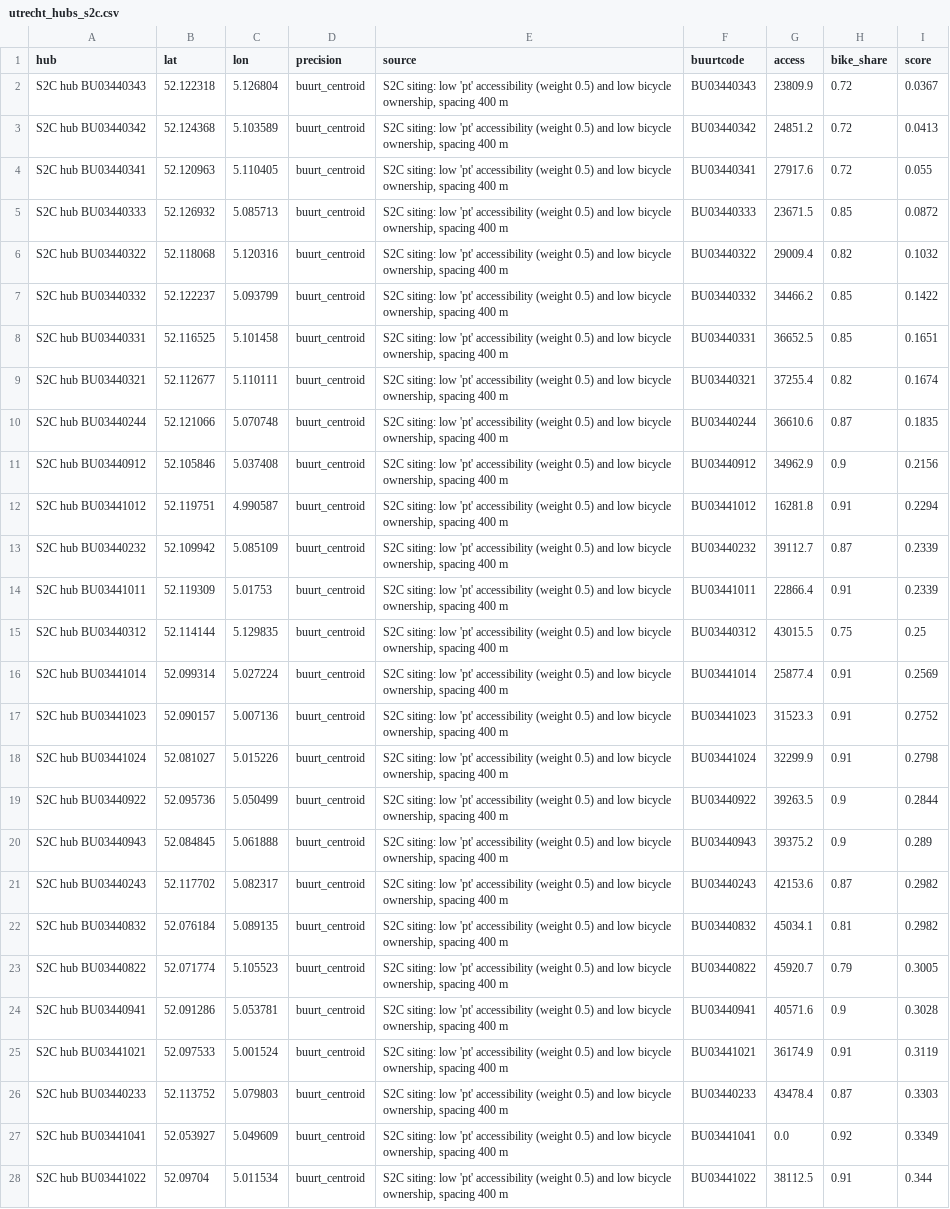
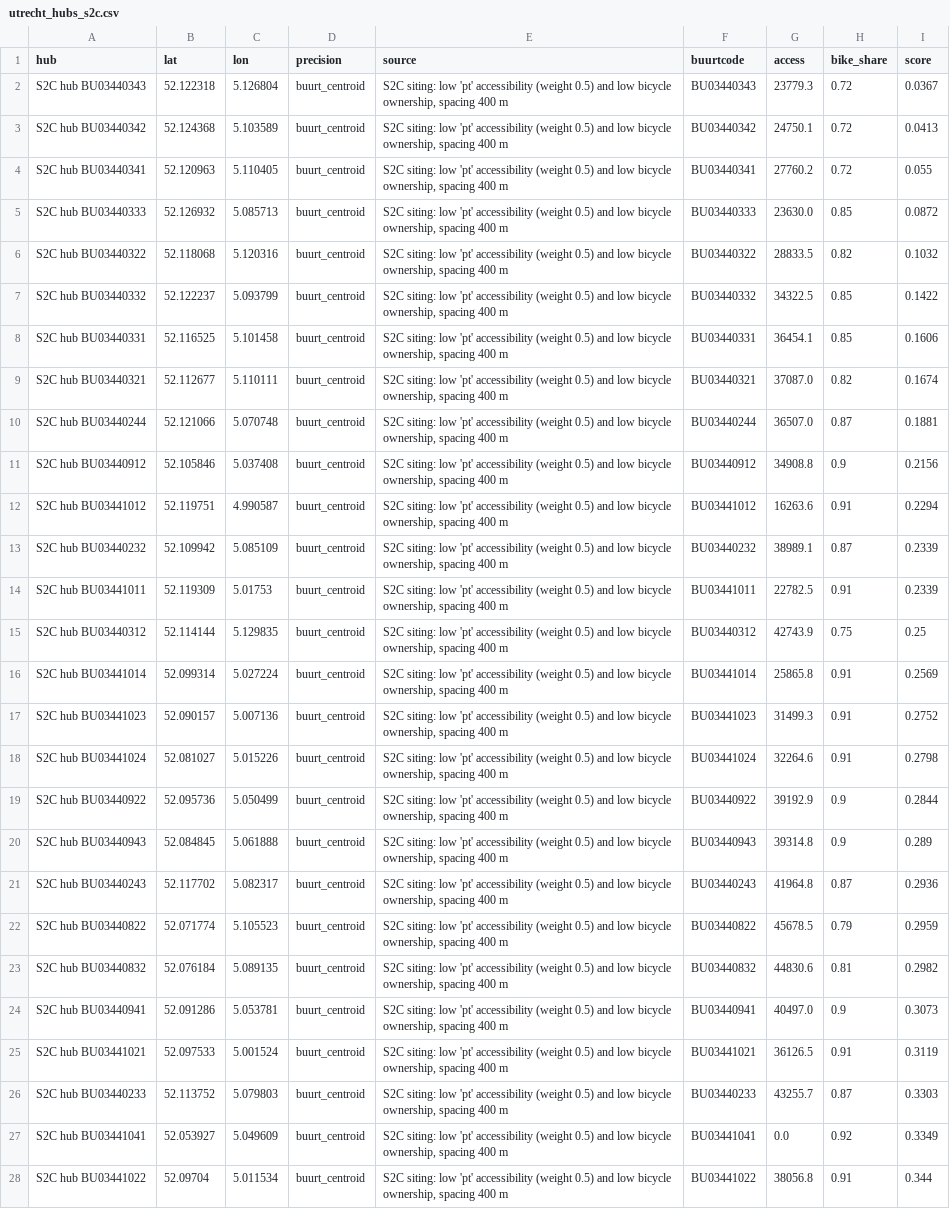
Before and after one commit to Marrekoo/IKOB_Aporometrica, a CSV file: data/hubs_scenarios/utrecht_hubs_s2c.csv, drawn as a sheet; removed rows and columns are numbered as before the commit, all else as after; the diff names each change by its address in the sheet, - before the commit and + after, or states it on an @@ line.

```diff
--- a/data/hubs_scenarios/utrecht_hubs_s2c.csv
+++ b/data/hubs_scenarios/utrecht_hubs_s2c.csv
-G2 (access): 23809.9
+G2 (access): 23779.3
-G3 (access): 24851.2
+G3 (access): 24750.1
-G4 (access): 27917.6
+G4 (access): 27760.2
-G5 (access): 23671.5
+G5 (access): 23630.0
-G6 (access): 29009.4
+G6 (access): 28833.5
-G7 (access): 34466.2
+G7 (access): 34322.5
-G8 (access): 36652.5
+G8 (access): 36454.1
-I8 (score): 0.1651
+I8 (score): 0.1606
-G9 (access): 37255.4
+G9 (access): 37087.0
-G10 (access): 36610.6
+G10 (access): 36507.0
-I10 (score): 0.1835
+I10 (score): 0.1881
-G11 (access): 34962.9
+G11 (access): 34908.8
-G12 (access): 16281.8
+G12 (access): 16263.6
-G13 (access): 39112.7
+G13 (access): 38989.1
-G14 (access): 22866.4
+G14 (access): 22782.5
-G15 (access): 43015.5
+G15 (access): 42743.9
-G16 (access): 25877.4
+G16 (access): 25865.8
-G17 (access): 31523.3
+G17 (access): 31499.3
-G18 (access): 32299.9
+G18 (access): 32264.6
-G19 (access): 39263.5
+G19 (access): 39192.9
-G20 (access): 39375.2
+G20 (access): 39314.8
-G21 (access): 42153.6
+G21 (access): 41964.8
-I21 (score): 0.2982
+I21 (score): 0.2936
+row 22: S2C hub BU03440822 | 52.071774 | 5.105523 | buurt_centroid | S2C siting: low 'pt' accessibility (weight 0.5) and low bicycle ownership, spacing 400 m | BU03440822 | 45678.5 | 0.79 | 0.2959
-G23 (access): 45034.1
+G23 (access): 44830.6
-row 23: S2C hub BU03440822 | 52.071774 | 5.105523 | buurt_centroid | S2C siting: low 'pt' accessibility (weight 0.5) and low bicycle ownership, spacing 400 m | BU03440822 | 45920.7 | 0.79 | 0.3005
-G24 (access): 40571.6
+G24 (access): 40497.0
-I24 (score): 0.3028
+I24 (score): 0.3073
-G25 (access): 36174.9
+G25 (access): 36126.5
-G26 (access): 43478.4
+G26 (access): 43255.7
-G28 (access): 38112.5
+G28 (access): 38056.8
```
Also changed, not shown: data/hubs_scenarios/utrecht_hubs_s2t.csv.
